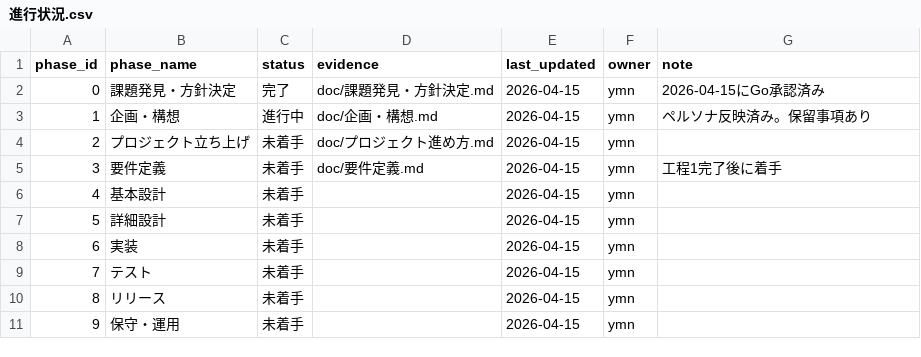
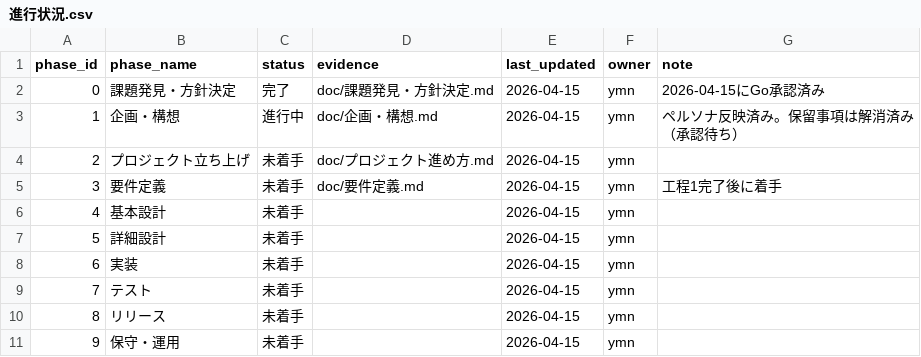
Before and after one commit to ymn-t-yamanashi/word_practice, a CSV file: doc/進行状況.csv, drawn as a sheet.

```diff
--- a/doc/進行状況.csv
+++ b/doc/進行状況.csv
@@ -2,3 +2,3 @@ phase_id,phase_name,status,evidence,last_updated,owner,note
 0,課題発見・方針決定,完了,"doc/課題発見・方針決定.md",2026-04-15,ymn,"2026-04-15にGo承認済み"
-1,企画・構想,進行中,"doc/企画・構想.md",2026-04-15,ymn,"ペルソナ反映済み。保留事項あり"
+1,企画・構想,進行中,"doc/企画・構想.md",2026-04-15,ymn,"ペルソナ反映済み。保留事項は解消済み（承認待ち）"
 2,プロジェクト立ち上げ,未着手,"doc/プロジェクト進め方.md",2026-04-15,ymn,""
```
Also changed, not shown: 2 other files.
